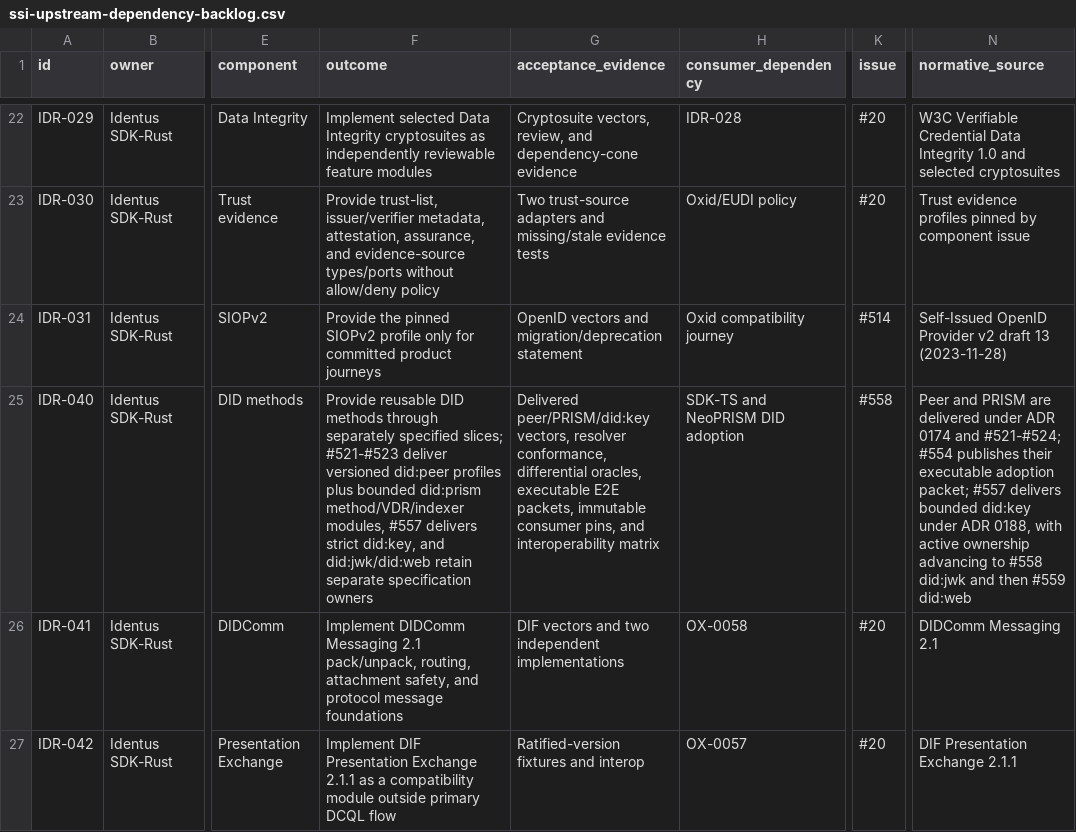
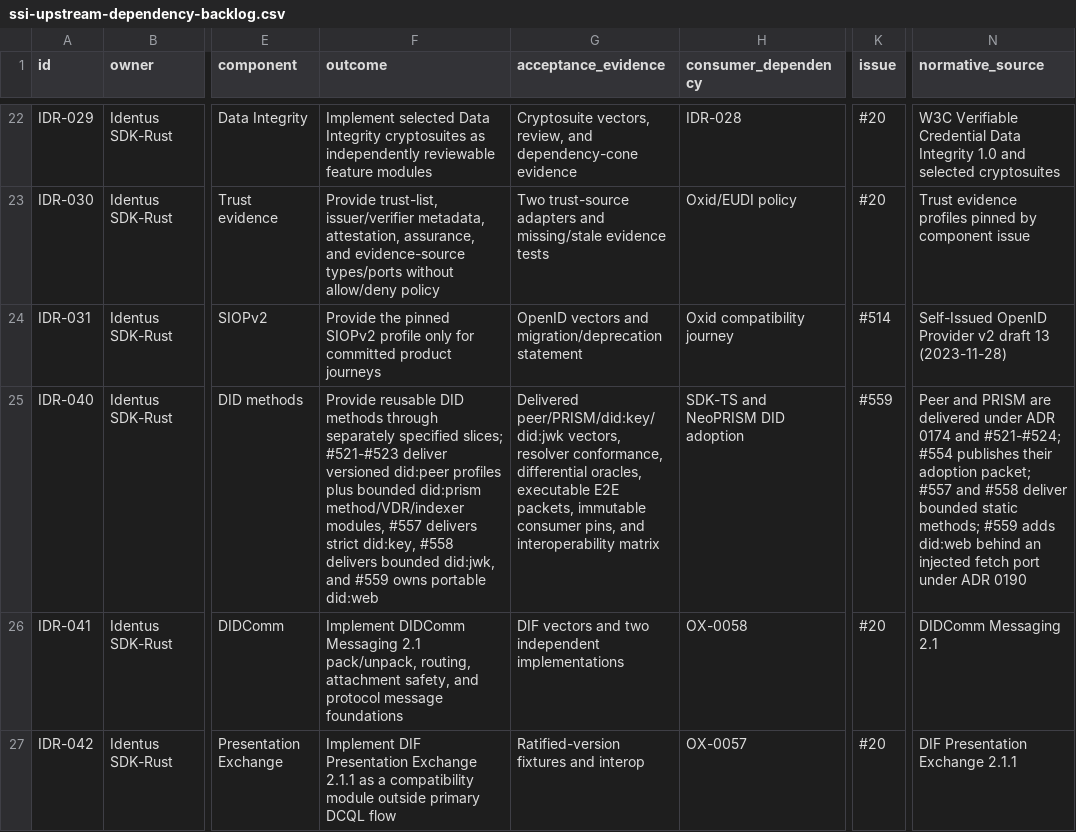
Before and after one commit to hyperledger-identus/sdk-rust, a CSV file: docs/roadmap/ssi-upstream-dependency-backlog.csv, drawn as a sheet; only a part is shown, gaps mark what is left out; the diff names each change by its address in the sheet, - before the commit and + after, or states it on an @@ line.

Commit message:
feat(did): add portable web resolution core (#563)
Closes #559.

Delivers the reviewed and archived portable identus-did-web core, its bounded injected-fetch contract, deterministic end-to-end evidence, and active consumer change record.

Signed-off-by: Yurii Shynbuiev <yurii.shynbuiev@iohk.io>

```diff
--- a/docs/roadmap/ssi-upstream-dependency-backlog.csv
+++ b/docs/roadmap/ssi-upstream-dependency-backlog.csv
-F25 (outcome): …strict did:key, and did:jwk/did:web retain separate specification owners
+F25 (outcome): …strict did:key, #558 delivers bounded did:jwk, and #559 owns portable did:web
-G25 (acceptance_evidence): Delivered peer/PRISM/did:key vectors, resolver…
+G25 (acceptance_evidence): Delivered peer/PRISM/did:key/did:jwk vectors, resolver…
-K25 (issue): #558
+K25 (issue): #559
-N25 (normative_source): …publishes their executable adoption packet; #557 delivers bounded did:key under ADR 0188, with active ownership advancing to #558 did:jwk and then #559 did:web
+N25 (normative_source): …publishes their adoption packet; #557 and #558 deliver bounded static methods; #559 adds did:web behind an injected fetch port under ADR 0190
```
Also changed, not shown: 44 other files.
